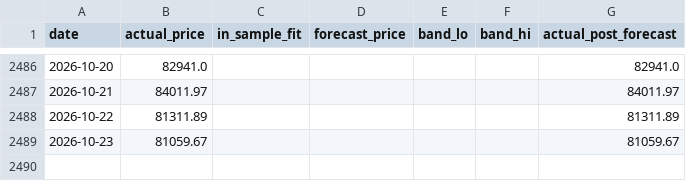
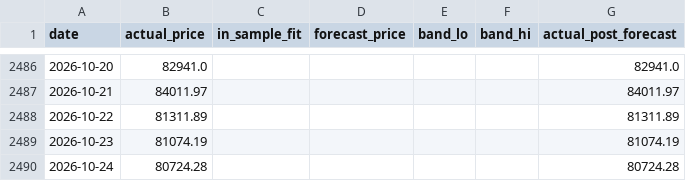
Before and after one commit to theremjak/data, a CSV file: bitcoin_lstm_forecast_data.csv, drawn as a sheet; only a part is shown, gaps mark what is left out.

```diff
--- a/bitcoin_lstm_forecast_data.csv
+++ b/bitcoin_lstm_forecast_data.csv
@@ -2488,2 +2488,3 @@ date,actual_price,in_sample_fit,forecast_price,band_lo,band_hi,actual_post_forec
 2026-10-22,81311.89,,,,,81311.89
-2026-10-23,81059.67,,,,,81059.67
+2026-10-23,81074.19,,,,,81074.19
+2026-10-24,80724.28,,,,,80724.28
```
Also changed, not shown: bitcoin_daily_prices.csv, 2 other files.
